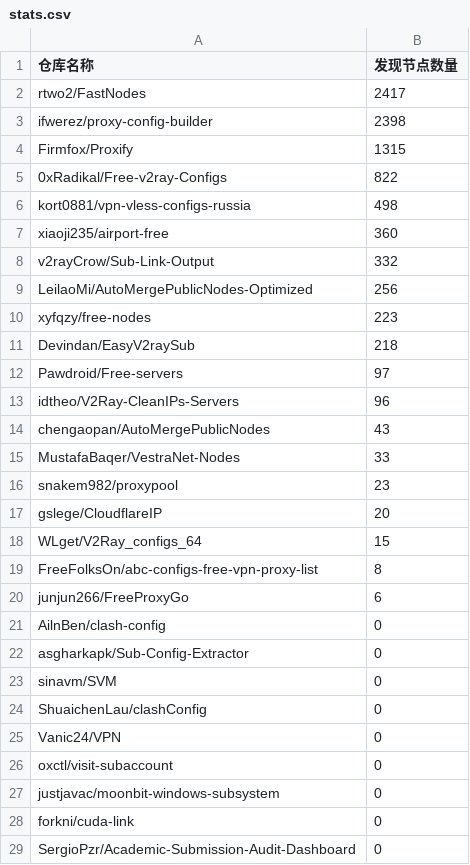
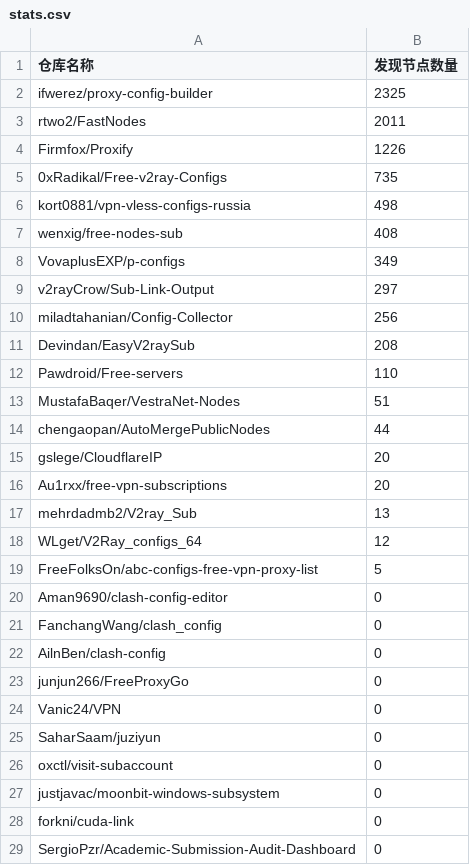
Before and after one commit to qjlxg/off, a CSV file: results/stats.csv, drawn as a sheet.

```diff
--- a/results/stats.csv
+++ b/results/stats.csv
@@ -1,26 +1,26 @@
 仓库名称,发现节点数量
-rtwo2/FastNodes,2417
-ifwerez/proxy-config-builder,2398
-Firmfox/Proxify,1315
-0xRadikal/Free-v2ray-Configs,822
+ifwerez/proxy-config-builder,2325
+rtwo2/FastNodes,2011
+Firmfox/Proxify,1226
+0xRadikal/Free-v2ray-Configs,735
 kort0881/vpn-vless-configs-russia,498
-xiaoji235/airport-free,360
-v2rayCrow/Sub-Link-Output,332
-LeilaoMi/AutoMergePublicNodes-Optimized,256
-xyfqzy/free-nodes,223
-Devindan/EasyV2raySub,218
-Pawdroid/Free-servers,97
-idtheo/V2Ray-CleanIPs-Servers,96
-chengaopan/AutoMergePublicNodes,43
-MustafaBaqer/VestraNet-Nodes,33
-snakem982/proxypool,23
+wenxig/free-nodes-sub,408
+VovaplusEXP/p-configs,349
+v2rayCrow/Sub-Link-Output,297
+miladtahanian/Config-Collector,256
+Devindan/EasyV2raySub,208
+Pawdroid/Free-servers,110
+MustafaBaqer/VestraNet-Nodes,51
+chengaopan/AutoMergePublicNodes,44
 gslege/CloudflareIP,20
-WLget/V2Ray_configs_64,15
-FreeFolksOn/abc-configs-free-vpn-proxy-list,8
-junjun266/FreeProxyGo,6
+Au1rxx/free-vpn-subscriptions,20
+mehrdadmb2/V2ray_Sub,13
+WLget/V2Ray_configs_64,12
+FreeFolksOn/abc-configs-free-vpn-proxy-list,5
+Aman9690/clash-config-editor,0
+FanchangWang/clash_config,0
 AilnBen/clash-config,0
-asgharkapk/Sub-Config-Extractor,0
-sinavm/SVM,0
-ShuaichenLau/clashConfig,0
+junjun266/FreeProxyGo,0
 Vanic24/VPN,0
+SaharSaam/juziyun,0
 oxctl/visit-subaccount,0
```
Also changed, not shown: 1 other file.
